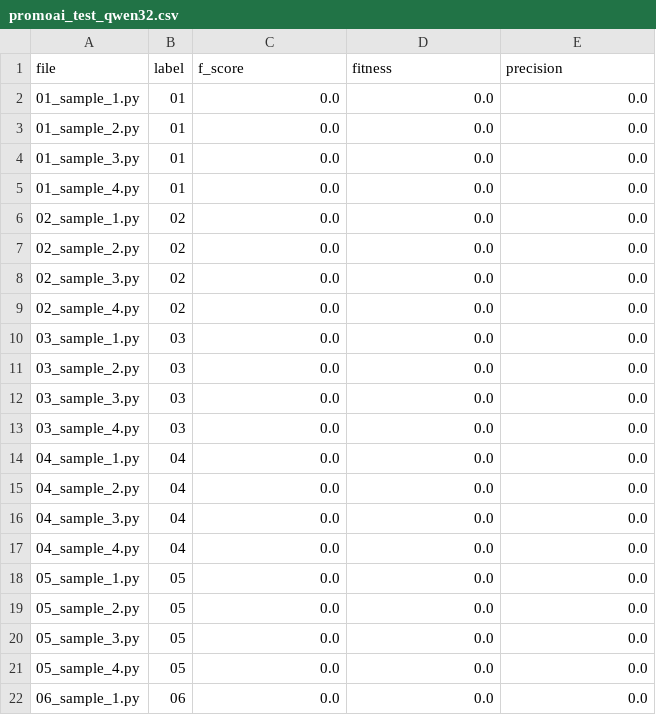
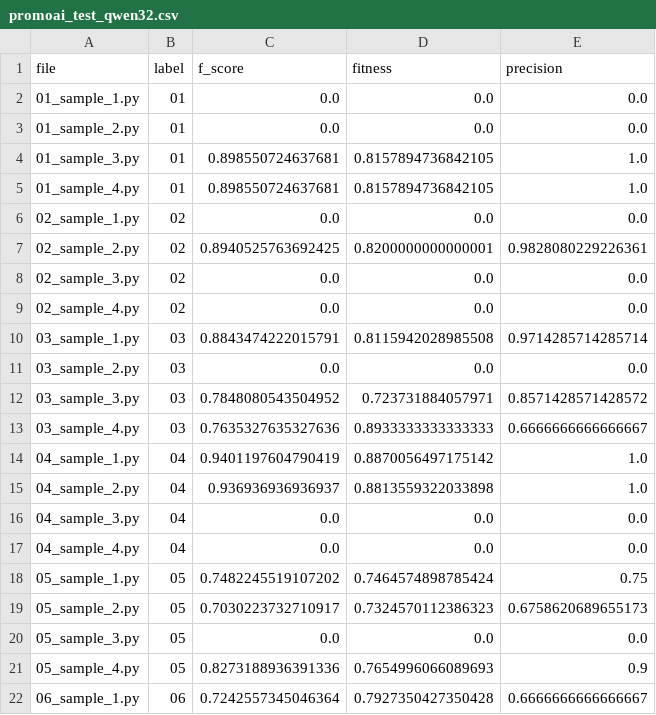
Before and after one commit to fit-alessandro-berti/rl-exps, a CSV file: pmodeling/promoai_test_qwen32.csv, drawn as a sheet; only a part is shown; the diff covers the shown part only.

```diff
--- a/pmodeling/promoai_test_qwen32.csv
+++ b/pmodeling/promoai_test_qwen32.csv
@@ -3,20 +3,20 @@ file,label,f_score,fitness,precision
 01_sample_2.py,01,0.0,0.0,0.0
-01_sample_3.py,01,0.0,0.0,0.0
-01_sample_4.py,01,0.0,0.0,0.0
+01_sample_3.py,01,0.898550724637681,0.8157894736842105,1.0
+01_sample_4.py,01,0.898550724637681,0.8157894736842105,1.0
 02_sample_1.py,02,0.0,0.0,0.0
-02_sample_2.py,02,0.0,0.0,0.0
+02_sample_2.py,02,0.8940525763692425,0.8200000000000001,0.9828080229226361
 02_sample_3.py,02,0.0,0.0,0.0
 02_sample_4.py,02,0.0,0.0,0.0
-03_sample_1.py,03,0.0,0.0,0.0
+03_sample_1.py,03,0.8843474222015791,0.8115942028985508,0.9714285714285714
 03_sample_2.py,03,0.0,0.0,0.0
-03_sample_3.py,03,0.0,0.0,0.0
-03_sample_4.py,03,0.0,0.0,0.0
-04_sample_1.py,04,0.0,0.0,0.0
-04_sample_2.py,04,0.0,0.0,0.0
+03_sample_3.py,03,0.7848080543504952,0.723731884057971,0.8571428571428572
+03_sample_4.py,03,0.7635327635327636,0.8933333333333333,0.6666666666666667
+04_sample_1.py,04,0.9401197604790419,0.8870056497175142,1.0
+04_sample_2.py,04,0.936936936936937,0.8813559322033898,1.0
 04_sample_3.py,04,0.0,0.0,0.0
 04_sample_4.py,04,0.0,0.0,0.0
-05_sample_1.py,05,0.0,0.0,0.0
-05_sample_2.py,05,0.0,0.0,0.0
+05_sample_1.py,05,0.7482245519107202,0.7464574898785424,0.75
+05_sample_2.py,05,0.7030223732710917,0.7324570112386323,0.6758620689655173
 05_sample_3.py,05,0.0,0.0,0.0
-05_sample_4.py,05,0.0,0.0,0.0
-06_sample_1.py,06,0.0,0.0,0.0
+05_sample_4.py,05,0.8273188936391336,0.7654996066089693,0.9
+06_sample_1.py,06,0.7242557345046364,0.7927350427350428,0.6666666666666667
```
Also changed, not shown: 73 edited cells elsewhere in this file, pmodeling/promoai_test_qwen14.csv, pmodeling/promoai_test_qwen14_agg.csv, 1 other file.
